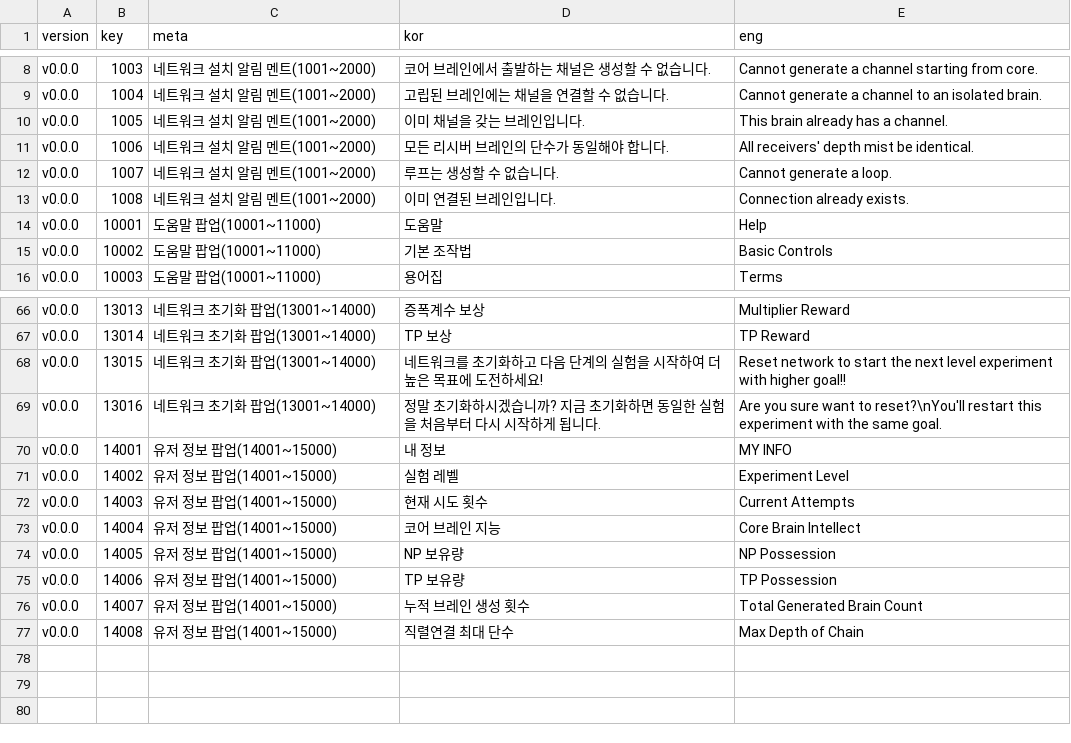
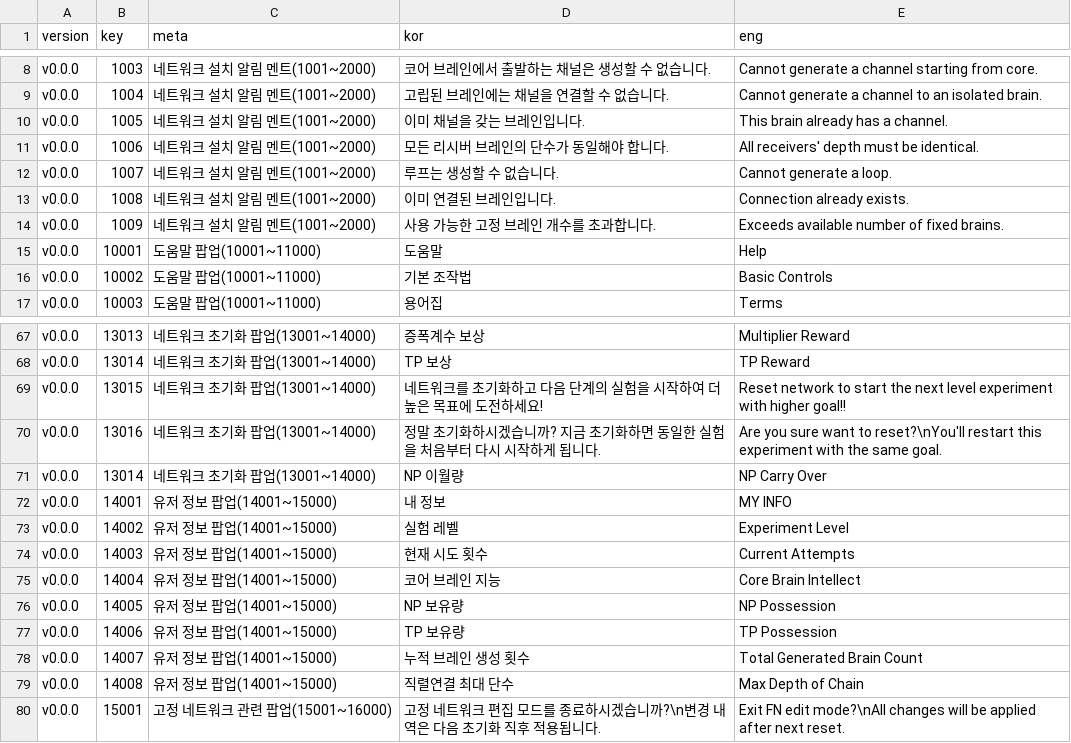
Before and after one commit to adelie-penguin-sw/Intelligence-Data, a CSV file: Text.csv, drawn as a sheet; only a part is shown, gaps mark what is left out.

```diff
--- a/Text.csv
+++ b/Text.csv
@@ -10,5 +10,6 @@ v0.0.0,1004,네트워크 설치 알림 멘트(1001~2000),고립된 브레인에
 v0.0.0,1005,네트워크 설치 알림 멘트(1001~2000),이미 채널을 갖는 브레인입니다.,This brain already has a channel.
-v0.0.0,1006,네트워크 설치 알림 멘트(1001~2000),모든 리시버 브레인의 단수가 동일해야 합니다.,All receivers' depth mist be identical.
+v0.0.0,1006,네트워크 설치 알림 멘트(1001~2000),모든 리시버 브레인의 단수가 동일해야 합니다.,All receivers' depth must be identical.
 v0.0.0,1007,네트워크 설치 알림 멘트(1001~2000),루프는 생성할 수 없습니다.,Cannot generate a loop.
 v0.0.0,1008,네트워크 설치 알림 멘트(1001~2000),이미 연결된 브레인입니다.,Connection already exists.
+v0.0.0,1009,네트워크 설치 알림 멘트(1001~2000),사용 가능한 고정 브레인 개수를 초과합니다.,Exceeds available number of fixed brains.
 v0.0.0,10001,도움말 팝업(10001~11000),도움말,Help
@@ -69,2 +70,3 @@ v0.0.0,13015,네트워크 초기화 팝업(13001~14000),네트워크를 초기
 v0.0.0,13016,네트워크 초기화 팝업(13001~14000),정말 초기화하시겠습니까? 지금 초기화하면 동일한 실험을 처음부터 다시 시작하게 됩니다.,Are you sure want to reset?\nYou'll restart this experiment with the same goal.
+v0.0.0,13014,네트워크 초기화 팝업(13001~14000),NP 이월량,NP Carry Over
 v0.0.0,14001,유저 정보 팝업(14001~15000),내 정보,MY INFO
@@ -77 +79,2 @@ v0.0.0,14007,유저 정보 팝업(14001~15000),누적 브레인 생성 횟수,To
 v0.0.0,14008,유저 정보 팝업(14001~15000),직렬연결 최대 단수,Max Depth of Chain
+v0.0.0,15001,고정 네트워크 관련 팝업(15001~16000),고정 네트워크 편집 모드를 종료하시겠습니까?\n변경 내역은 다음 초기화 직후 적용됩니다.,Exit FN edit mode?\nAll changes will be applied after next reset.
```
Also changed, not shown: TextFormat.csv, TpUpgrade.csv.
